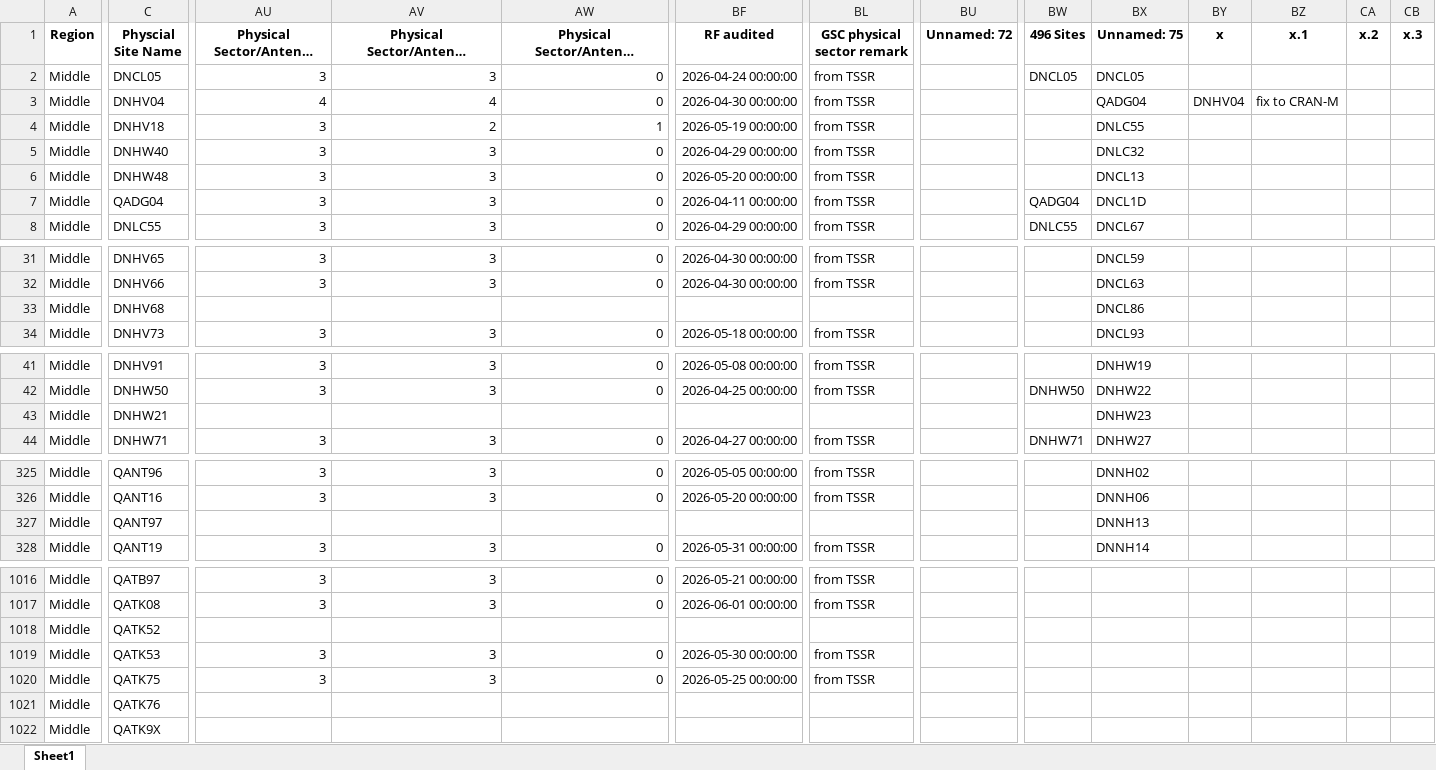
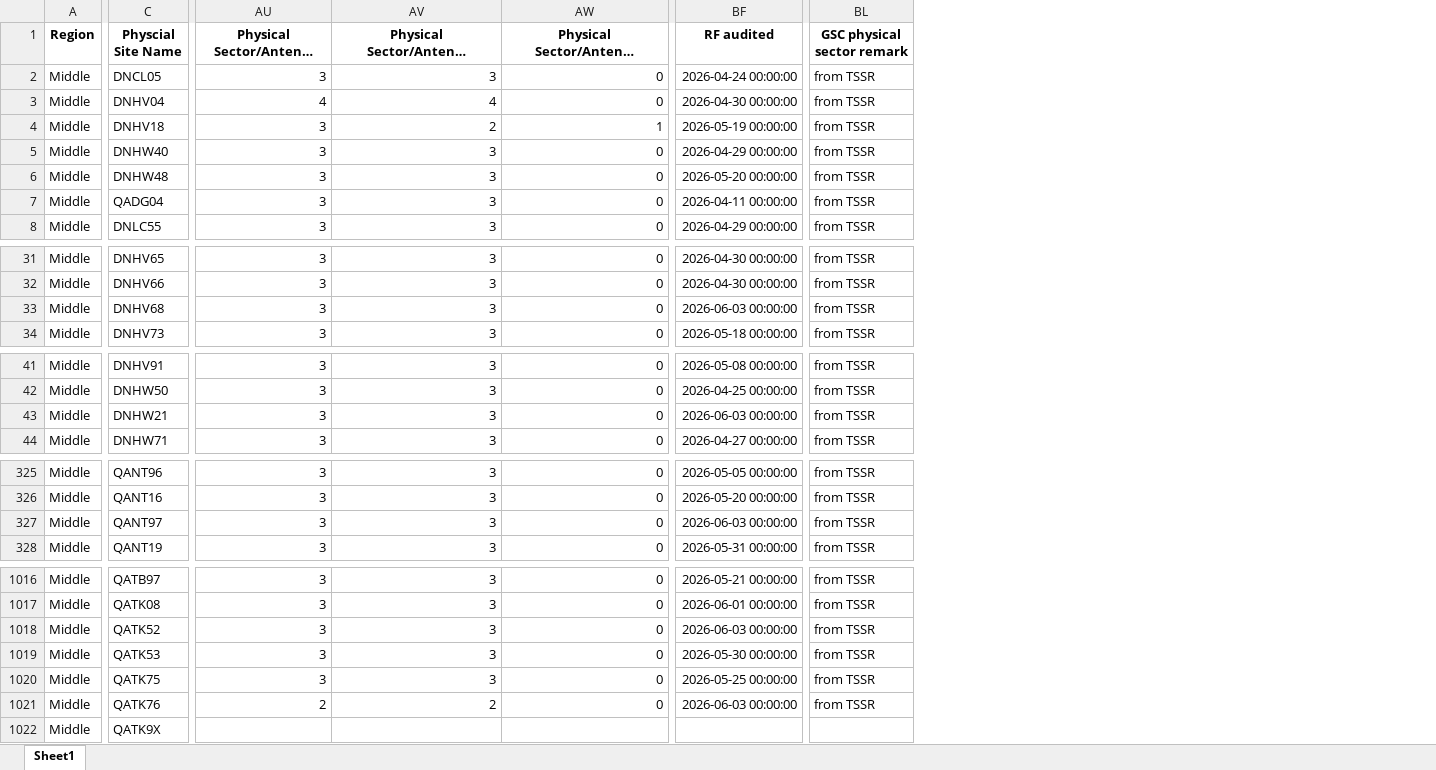
Before and after one commit to hovahyii/mbf-rollout-plan, an Excel workbook: Middle Region/Middle_Site.xlsx, sheet Sheet1, drawn as a sheet; only a part is shown, gaps mark what is left out; long unchanged cells end in …; values as stored, in another font and other column widths than the file's, no borders; the diff covers the shown part only; the diff names each change by its address in the sheet, - before the commit and + after, or states it on an @@ line.

```diff
--- a/Middle Region/Middle_Site.xlsx (sheet Sheet1)
+++ b/Middle Region/Middle_Site.xlsx (sheet Sheet1)
-column BU (Unnamed: 72), empty
-column BW (496 Sites), rows 2-8: DNCL05 |  |  |  |  | QADG04 | DNLC55; rows 42-44: DNHW50 |  | DNHW71
-column BX (Unnamed: 75), rows 2-8: DNCL05 | QADG04 | DNLC55 | DNLC32 | DNCL13 | DNCL1D | DNCL67; rows 31-34: DNCL59 | DNCL63 | DNCL86 | DNCL93; rows 41-44: DNHW19 | DNHW22 | DNHW23 | DNHW27; rows 325-328: DNNH02 | DNNH06 | DNNH13 | DNNH14
-column BY (x), row 3: DNHV04
-column BZ (x.1), row 3: fix to CRAN-M
-column CA (x.2), empty
-column CB (x.3), empty
-AU33: (empty)
+AU33: 3
-AV33: (empty)
+AV33: 3
-AW33: (empty)
+AW33: 0
-BF33 (RF audited): (empty)
+BF33 (RF audited): 2026-06-03 00:00:00
-BL33 (GSC physical sector remark): (empty)
+BL33 (GSC physical sector remark): from TSSR
-AU43: (empty)
+AU43: 3
-AV43: (empty)
+AV43: 3
-AW43: (empty)
+AW43: 0
-BF43 (RF audited): (empty)
+BF43 (RF audited): 2026-06-03 00:00:00
-BL43 (GSC physical sector remark): (empty)
+BL43 (GSC physical sector remark): from TSSR
-AU327: (empty)
+AU327: 3
-AV327: (empty)
+AV327: 3
-AW327: (empty)
+AW327: 0
-BF327 (RF audited): (empty)
+BF327 (RF audited): 2026-06-03 00:00:00
-BL327 (GSC physical sector remark): (empty)
+BL327 (GSC physical sector remark): from TSSR
-AU1018: (empty)
+AU1018: 3
-AV1018: (empty)
+AV1018: 3
-AW1018: (empty)
+AW1018: 0
-BF1018 (RF audited): (empty)
+BF1018 (RF audited): 2026-06-03 00:00:00
-BL1018 (GSC physical sector remark): (empty)
+BL1018 (GSC physical sector remark): from TSSR
-AU1021: (empty)
+AU1021: 2
-AV1021: (empty)
+AV1021: 2
-AW1021: (empty)
+AW1021: 0
-BF1021 (RF audited): (empty)
+BF1021 (RF audited): 2026-06-03 00:00:00
-BL1021 (GSC physical sector remark): (empty)
+BL1021 (GSC physical sector remark): from TSSR
```
Also changed, not shown: 2 removed columns and 49 edited cells elsewhere in this sheet, South Region/South_Site.xlsx, 7 other files.
